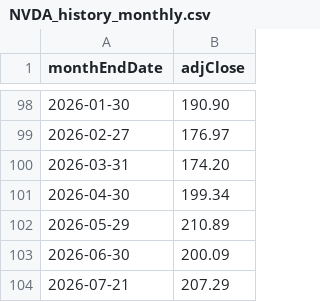
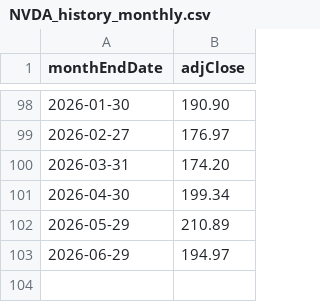
Before and after one commit to elainekaotf/TrendForceYahooFin, a CSV file: csv/NVDA_history_monthly.csv, drawn as a sheet; only a part is shown, gaps mark what is left out.

```diff
--- a/csv/NVDA_history_monthly.csv
+++ b/csv/NVDA_history_monthly.csv
@@ -102,3 +102,2 @@ monthEndDate,adjClose
 2026-05-29,210.89
-2026-06-30,200.09
-2026-07-21,207.29
+2026-06-29,194.97
```
Also changed, not shown: csv/NVDA_history_daily.csv.
